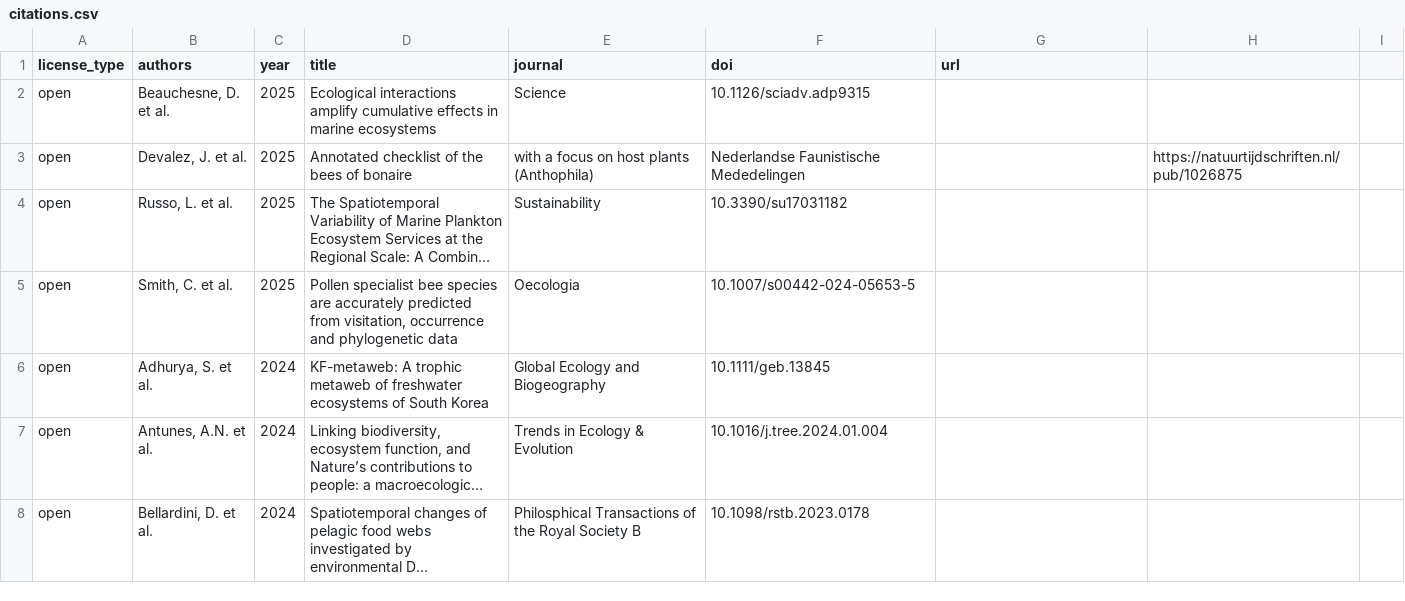
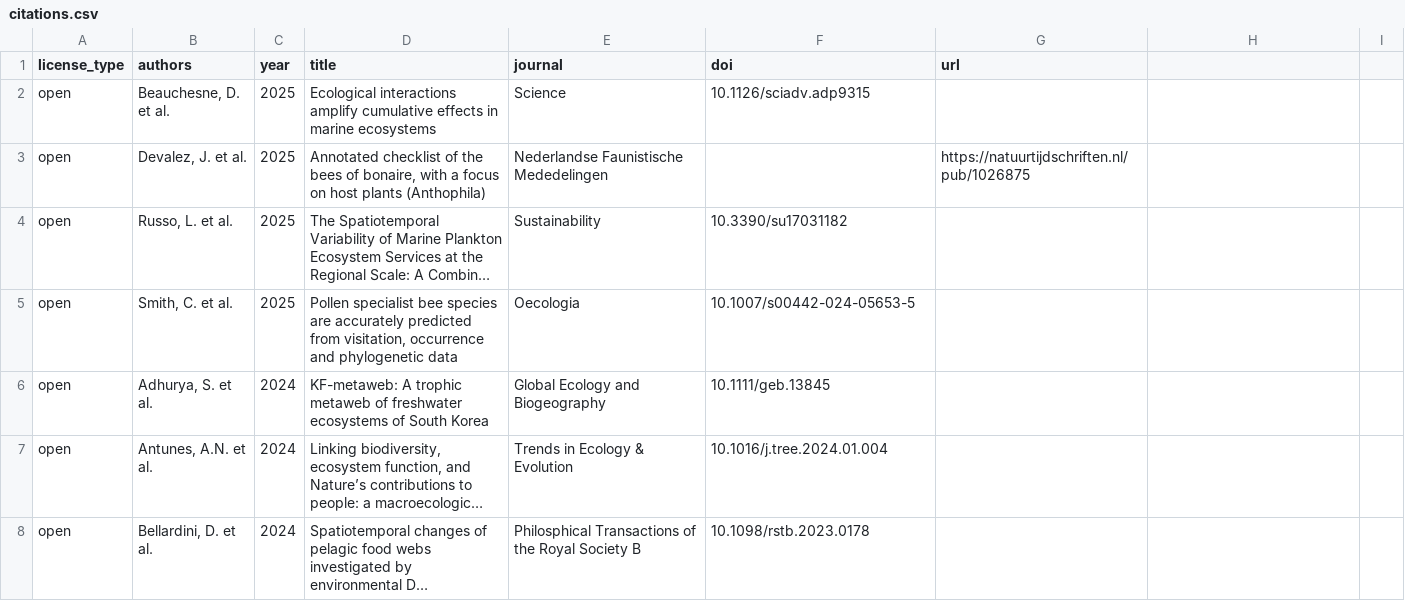
Before and after one commit to globalbioticinteractions/globalbioticinteractions.github.io, a CSV file: _data/citations.csv, drawn as a sheet; only a part is shown; long unchanged cells end in …; the diff names each change by its address in the sheet, - before the commit and + after, or states it on an @@ line.

Commit message:
fix error in citation list

```diff
--- a/_data/citations.csv
+++ b/_data/citations.csv
-D3 (title): …bees of bonaire
+D3 (title): …bees of bonaire, with a focus on host plants (Anthophila)
-E3 (journal): with a focus on host plants (Anthophila)
+E3 (journal): Nederlandse Faunistische Mededelingen
-F3 (doi): Nederlandse Faunistische Mededelingen
+F3 (doi): (empty)
-G3 (url): (empty)
+G3 (url): https://natuurtijdschriften.nl/pub/1026875
-H3: https://natuurtijdschriften.nl/pub/1026875
+H3: (empty)
```
